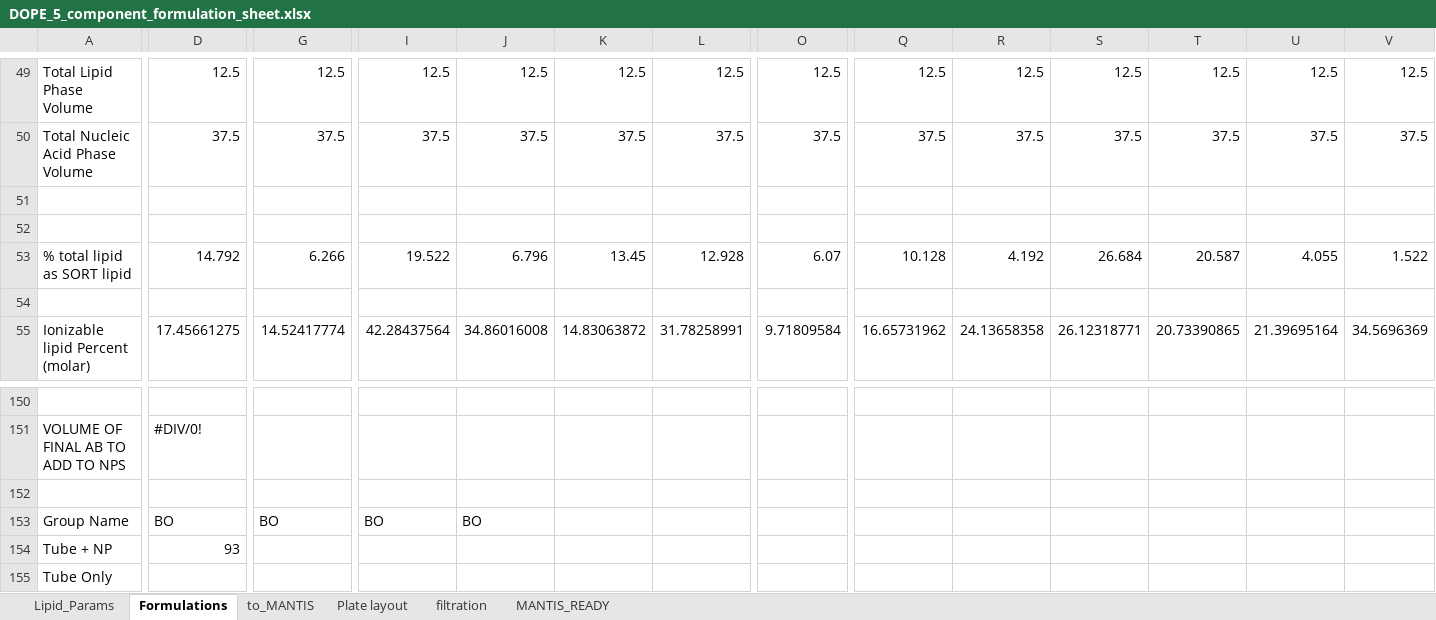
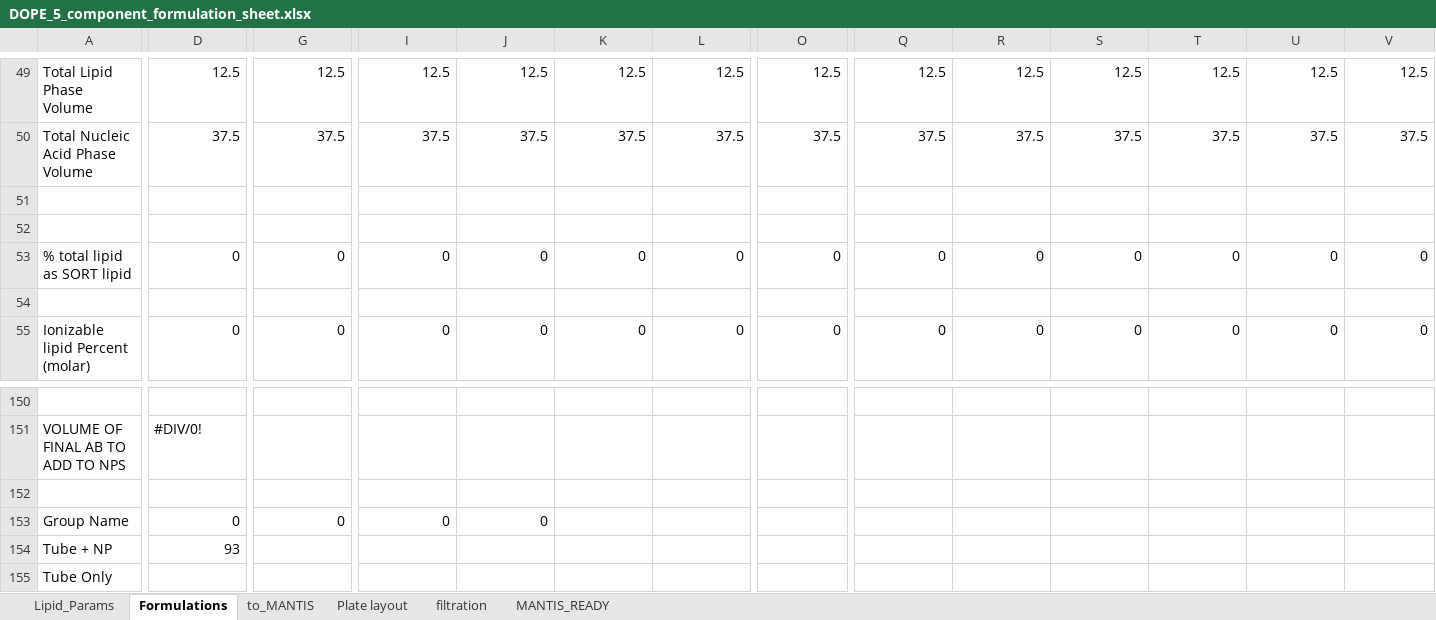
Before and after one commit to MaoResearchGroup/falcon-lnp-optimization, an Excel workbook: exp_templates/DOPE_5_component_formulation_sheet.xlsx, sheet Formulations, drawn as a sheet; only a part is shown, gaps mark what is left out; values as stored, in another font and other column widths than the file's, no cell formats; conditional formats not drawn; the diff covers the shown part only; the diff names each change by its address in the sheet, - before the commit and + after, or states it on an @@ line.

```diff
--- a/exp_templates/DOPE_5_component_formulation_sheet.xlsx (sheet Formulations)
+++ b/exp_templates/DOPE_5_component_formulation_sheet.xlsx (sheet Formulations)
-D53: 14.792
+D53: 0
-G53: 6.266
+G53: 0
-I53: 19.522
+I53: 0
-J53: 6.796
+J53: 0
-K53: 13.45
+K53: 0
-L53: 12.928
+L53: 0
-O53: 6.07
+O53: 0
-Q53: 10.128
+Q53: 0
-R53: 4.192
+R53: 0
-S53: 26.684
+S53: 0
-T53: 20.587
+T53: 0
-U53: 4.055
+U53: 0
-V53: 1.522
+V53: 0
-D55: 17.45661275
+D55: 0
-G55: 14.52417774
+G55: 0
-I55: 42.28437564
+I55: 0
-J55: 34.86016008
+J55: 0
-K55: 14.83063872
+K55: 0
-L55: 31.78258991
+L55: 0
-O55: 9.71809584
+O55: 0
-Q55: 16.65731962
+Q55: 0
-R55: 24.13658358
+R55: 0
-S55: 26.12318771
+S55: 0
-T55: 20.73390865
+T55: 0
-U55: 21.39695164
+U55: 0
-V55: 34.5696369
+V55: 0
-D153: BO
+D153: 0
-G153: BO
+G153: 0
-I153: BO
+I153: 0
-J153: BO
+J153: 0
```
Also changed, not shown: 12 added rows, 12 removed rows and 1049 edited cells elsewhere in this sheet, cell formats, formulas that keep their value, exp_templates/5_comp_formulation_template.xlsx, 2 other files.
